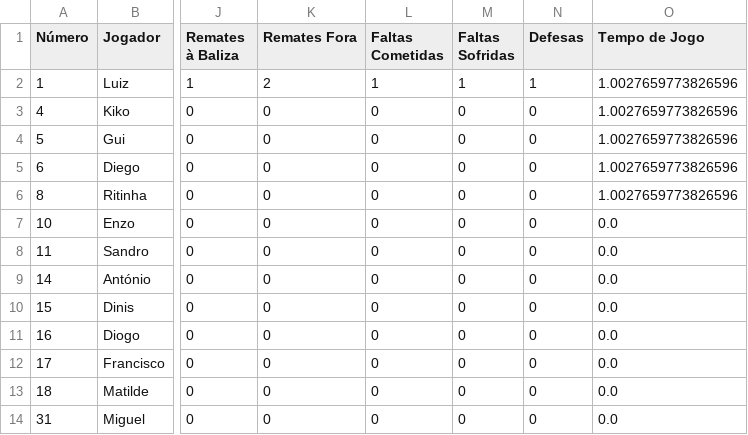
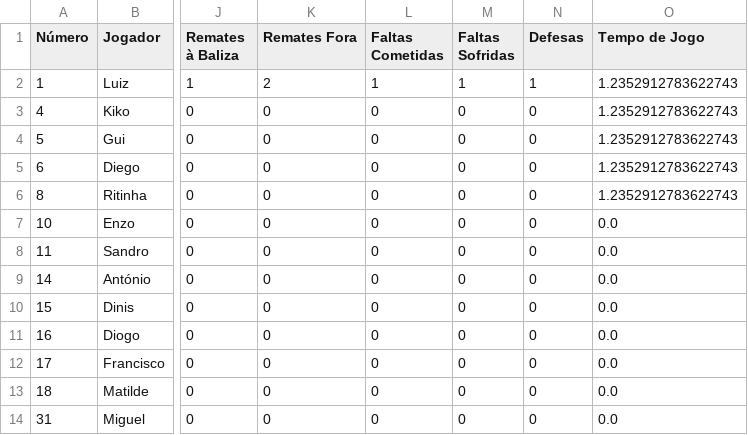
Before and after one commit to dianol3/stats, a CSV file: santaclara.txt/santaclara.txt_VS_Viveiro_players.csv, drawn as a sheet; only a part is shown, gaps mark what is left out; the diff names each change by its address in the sheet, - before the commit and + after, or states it on an @@ line.

Commit message:
Update players table santaclara.txt_VS_Viveiro

```diff
--- a/santaclara.txt/santaclara.txt_VS_Viveiro_players.csv
+++ b/santaclara.txt/santaclara.txt_VS_Viveiro_players.csv
-O2:O6 (Tempo de Jogo): 1.0027659773826596
+O2:O6 (Tempo de Jogo): 1.2352912783622743
```
